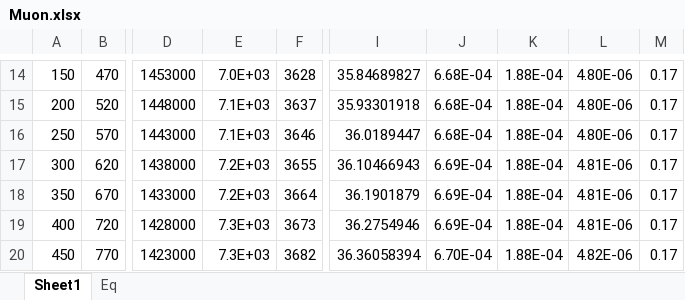
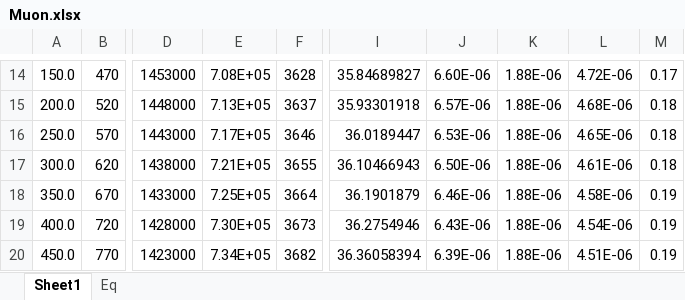
Before and after one commit to mlane3/Phys4321, an Excel workbook: Muon/Muon.xlsx, sheet Sheet1, drawn as a sheet; only a part is shown, gaps mark what is left out; values as stored, in another font and other column widths than the file's, no borders; charts and pictures not drawn; the diff covers the shown part only; the diff names each change by its address in the sheet, - before the commit and + after, or states it on an @@ line.

```diff
--- a/Muon/Muon.xlsx (sheet Sheet1)
+++ b/Muon/Muon.xlsx (sheet Sheet1)
-A14: 150
+A14: 150.0
-E14: 7.0E+03
+E14: 7.08E+05
-J14: 6.68E-04
+J14: 6.60E-06
-K14:K20: 1.88E-04
+K14:K20: 1.88E-06
-L14: 4.80E-06
+L14: 4.72E-06
-A15: 200
+A15: 200.0
-E15: 7.1E+03
+E15: 7.13E+05
-J15: 6.68E-04
+J15: 6.57E-06
-L15: 4.80E-06
+L15: 4.68E-06
-M15:M17: 0.17
+M15:M17: 0.18
-A16: 250
+A16: 250.0
-E16: 7.1E+03
+E16: 7.17E+05
-J16: 6.68E-04
+J16: 6.53E-06
-L16: 4.80E-06
+L16: 4.65E-06
-A17: 300
+A17: 300.0
-E17: 7.2E+03
+E17: 7.21E+05
-J17: 6.69E-04
+J17: 6.50E-06
-L17: 4.81E-06
+L17: 4.61E-06
-A18: 350
+A18: 350.0
-E18: 7.2E+03
+E18: 7.25E+05
-J18: 6.69E-04
+J18: 6.46E-06
-L18: 4.81E-06
+L18: 4.58E-06
-M18:M20: 0.17
+M18:M20: 0.19
-A19: 400
+A19: 400.0
-E19: 7.3E+03
+E19: 7.30E+05
-J19: 6.69E-04
+J19: 6.43E-06
-L19: 4.81E-06
+L19: 4.54E-06
-A20: 450
+A20: 450.0
-E20: 7.3E+03
+E20: 7.34E+05
-J20: 6.70E-04
+J20: 6.39E-06
-L20: 4.82E-06
+L20: 4.51E-06
```
Also changed, not shown: 1 added row, 1 removed row, 329 edited cells and cell formats elsewhere in this sheet, formulas that keep their value, 22 other files.
